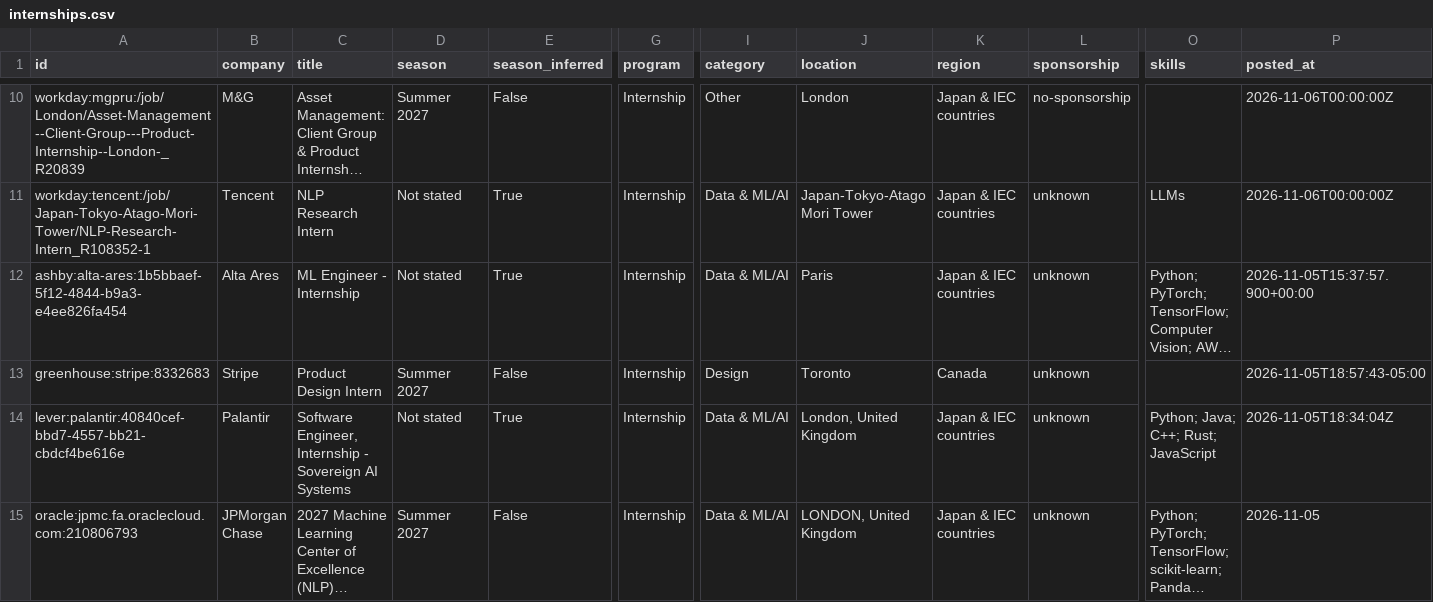
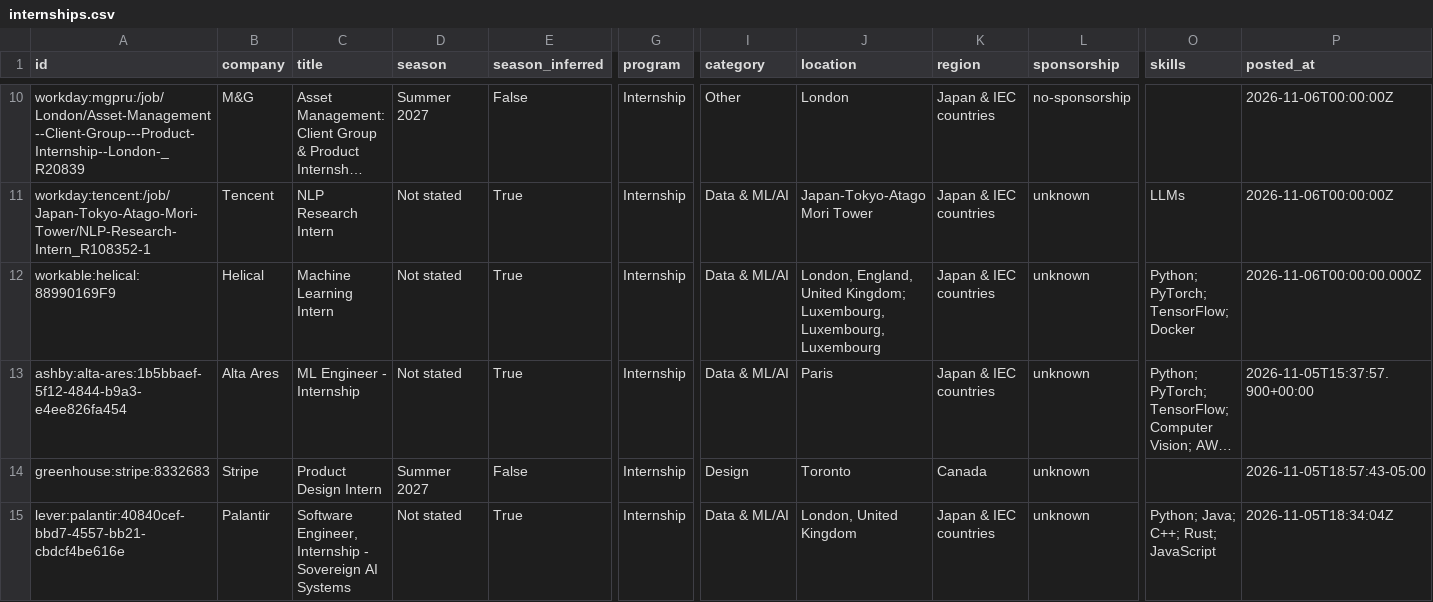
Before and after one commit to parkerhayashi/Automated-List-Of-Summer-2027-and-Fall-2026-Tech-Internships, a CSV file: data/internships.csv, drawn as a sheet; only a part is shown, gaps mark what is left out; the shorter side is filled out with more unchanged rows; long unchanged cells end in …; rows hold the shown columns only; the diff names each change by its address in the sheet, - before the commit and + after, or states it on an @@ line.

```diff
--- a/data/internships.csv
+++ b/data/internships.csv
+row 12: workable:helical:88990169F9 | Helical | Machine Learning Intern | Not stated | True | Internship | Data & ML/AI | London, England, United Kingdom; Luxembourg, Luxembourg, Luxembourg | Japan & IEC countries | unknown | Python; PyTorch; TensorFlow; Docker | 2026-11-06T00:00:00.000Z
```
Also changed, not shown: docs/internships.csv, 15 other files.
